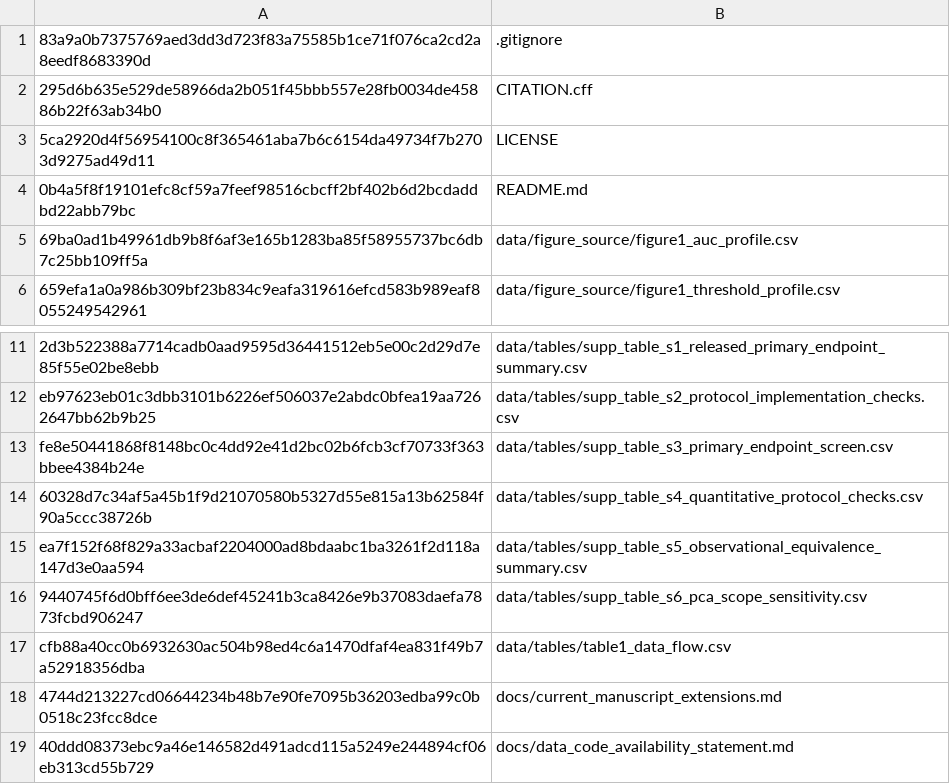
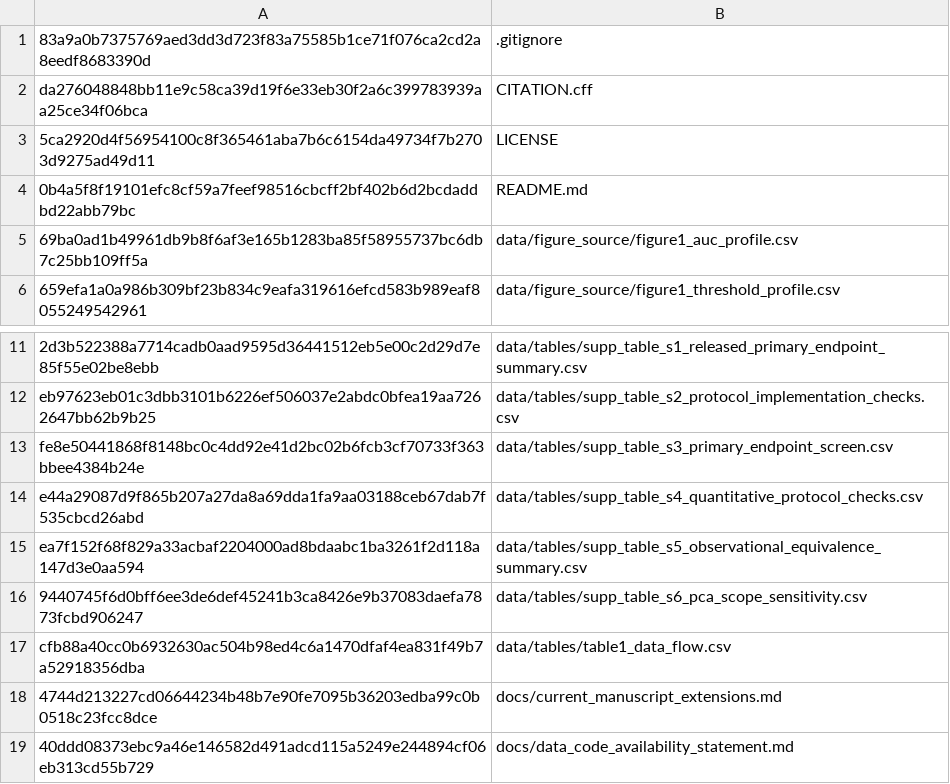
Before and after one commit to renxingye110/train-neighbor-similarity-audit, a TSV file: results/checksums.tsv, drawn as a sheet; only a part is shown, gaps mark what is left out.

```diff
--- a/results/checksums.tsv
+++ b/results/checksums.tsv
@@ -1,3 +1,3 @@
 83a9a0b7375769aed3dd3d723f83a75585b1ce71f076ca2cd2a8eedf8683390d	.gitignore
-295d6b635e529de58966da2b051f45bbb557e28fb0034de45886b22f63ab34b0	CITATION.cff
+da276048848bb11e9c58ca39d19f6e33eb30f2a6c399783939aa25ce34f06bca	CITATION.cff
 5ca2920d4f56954100c8f365461aba7b6c6154da49734f7b2703d9275ad49d11	LICENSE
@@ -13,3 +13,3 @@ eb97623eb01c3dbb3101b6226ef506037e2abdc0bfea19aa7262647bb62b9b25	data/tables/sup
 fe8e50441868f8148bc0c4dd92e41d2bc02b6fcb3cf70733f363bbee4384b24e	data/tables/supp_table_s3_primary_endpoint_screen.csv
-60328d7c34af5a45b1f9d21070580b5327d55e815a13b62584f90a5ccc38726b	data/tables/supp_table_s4_quantitative_protocol_checks.csv
+e44a29087d9f865b207a27da8a69dda1fa9aa03188ceb67dab7f535cbcd26abd	data/tables/supp_table_s4_quantitative_protocol_checks.csv
 ea7f152f68f829a33acbaf2204000ad8bdaabc1ba3261f2d118a147d3e0aa594	data/tables/supp_table_s5_observational_equivalence_summary.csv
```
Also changed, not shown: data/tables/supp_table_s4_quantitative_protocol_checks.csv, 1 other file.
